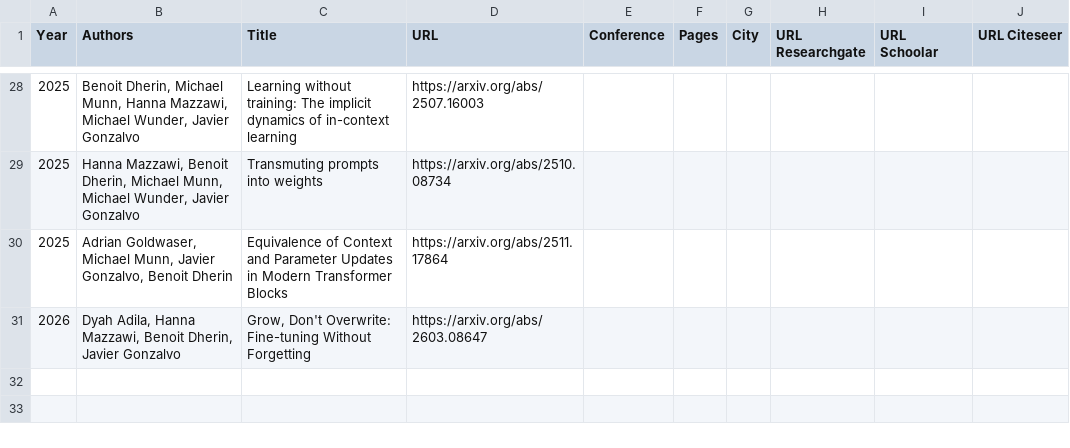
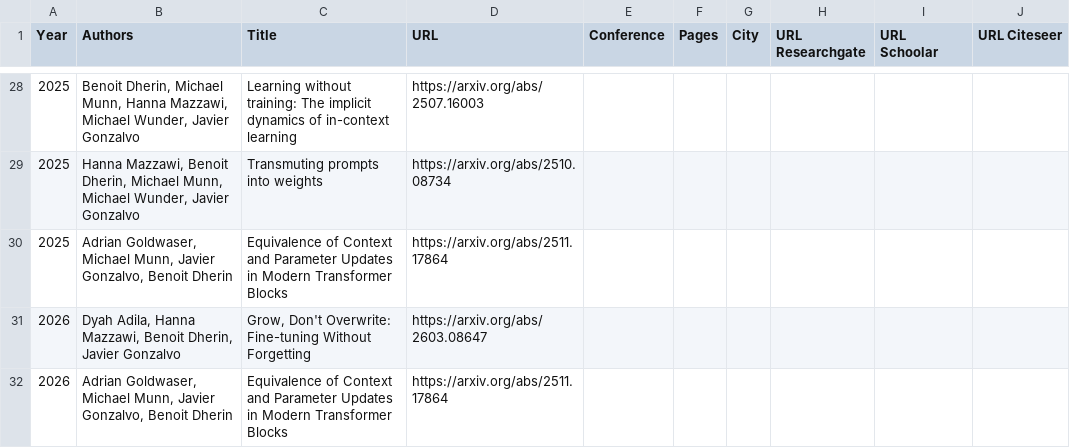
Before and after one commit to xavigonzalvo/xavigonzalvo.github.io, a CSV file: src/data/papers.csv, drawn as a sheet; only a part is shown, gaps mark what is left out; the diff names each change by its address in the sheet, - before the commit and + after, or states it on an @@ line.

Commit message:
Update papers.csv with new research entries
Added new entries and updated existing ones in the papers.csv file to reflect recent publications and research.

```diff
--- a/src/data/papers.csv
+++ b/src/data/papers.csv
+row 32: 2026 | Adrian Goldwaser, Michael Munn, Javier Gonzalvo, Benoit Dherin | Equivalence of Context and Parameter Updates in Modern Transformer Blocks | https://arxiv.org/abs/2511.17864
```
